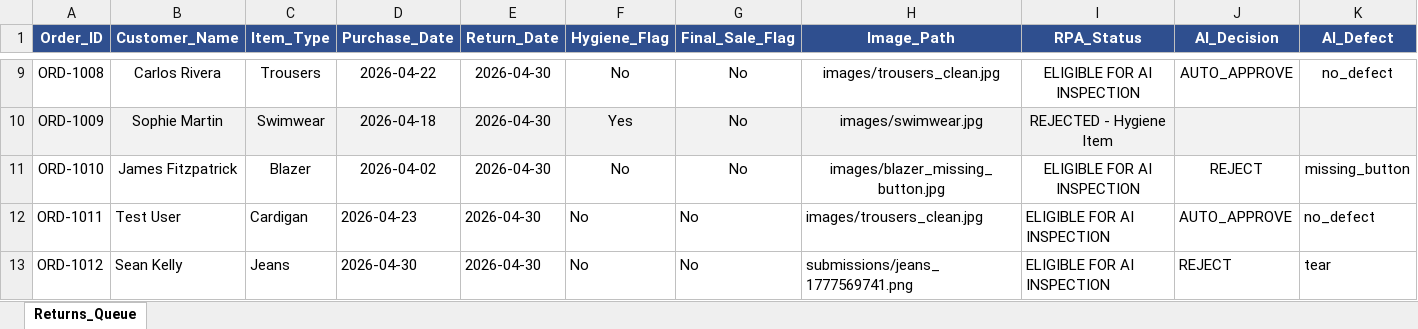
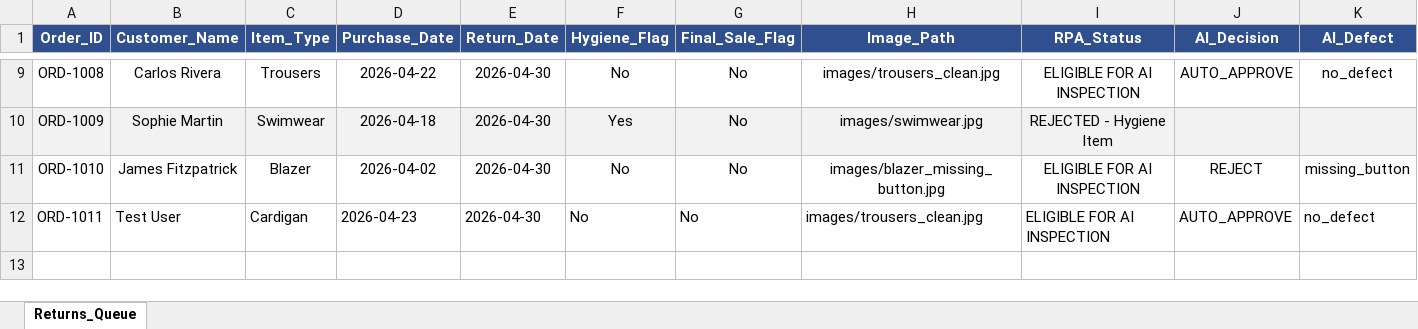
Before and after one commit to riyazrs/clothing-returns-automation, an Excel workbook: data/Returns_Queue.xlsx, sheet Returns_Queue, drawn as a sheet; only a part is shown, gaps mark what is left out; values as stored, in another font and other column widths than the file's, no borders; rows hold the shown columns only; the diff names each change by its address in the sheet, - before the commit and + after, or states it on an @@ line.

```diff
--- a/data/Returns_Queue.xlsx (sheet Returns_Queue)
+++ b/data/Returns_Queue.xlsx (sheet Returns_Queue)
-row 13: ORD-1012 | Sean Kelly | Jeans | 2026-04-30 | 2026-04-30 | No | No | submissions/jeans_1777569741.png | ELIGIBLE FOR AI INSPECTION | REJECT | tear
```
Also changed, not shown: 6 other files.
